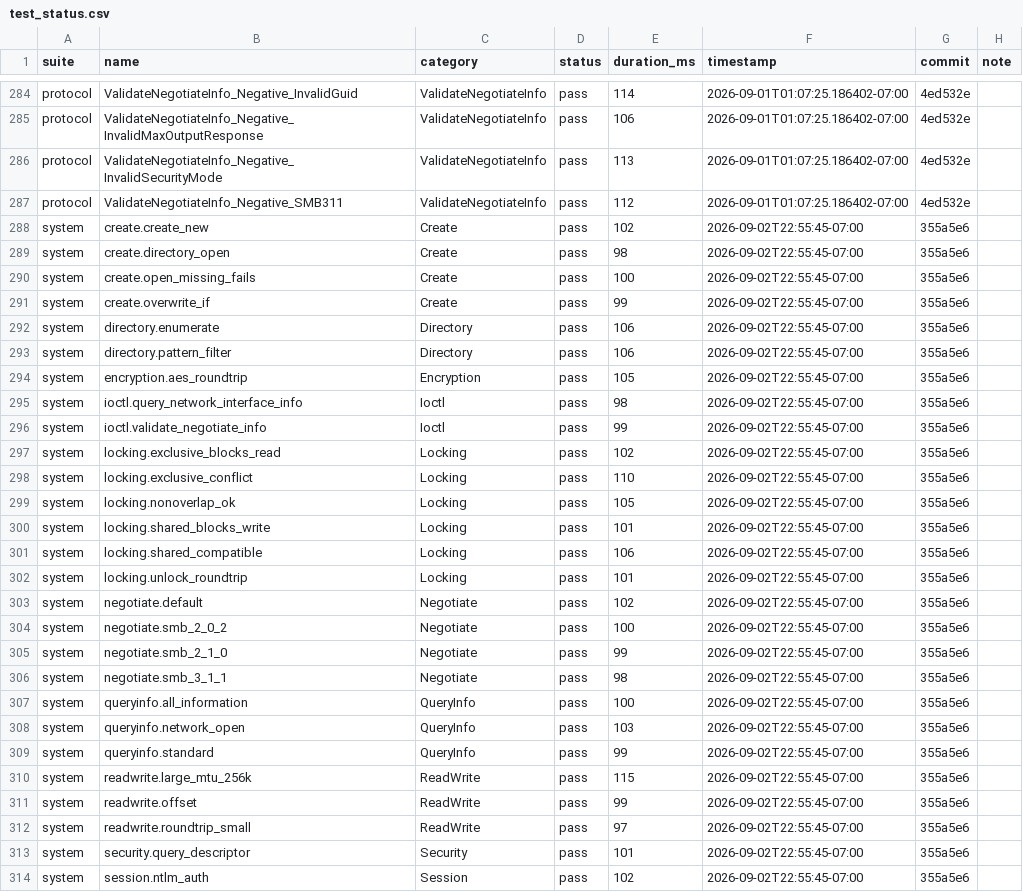
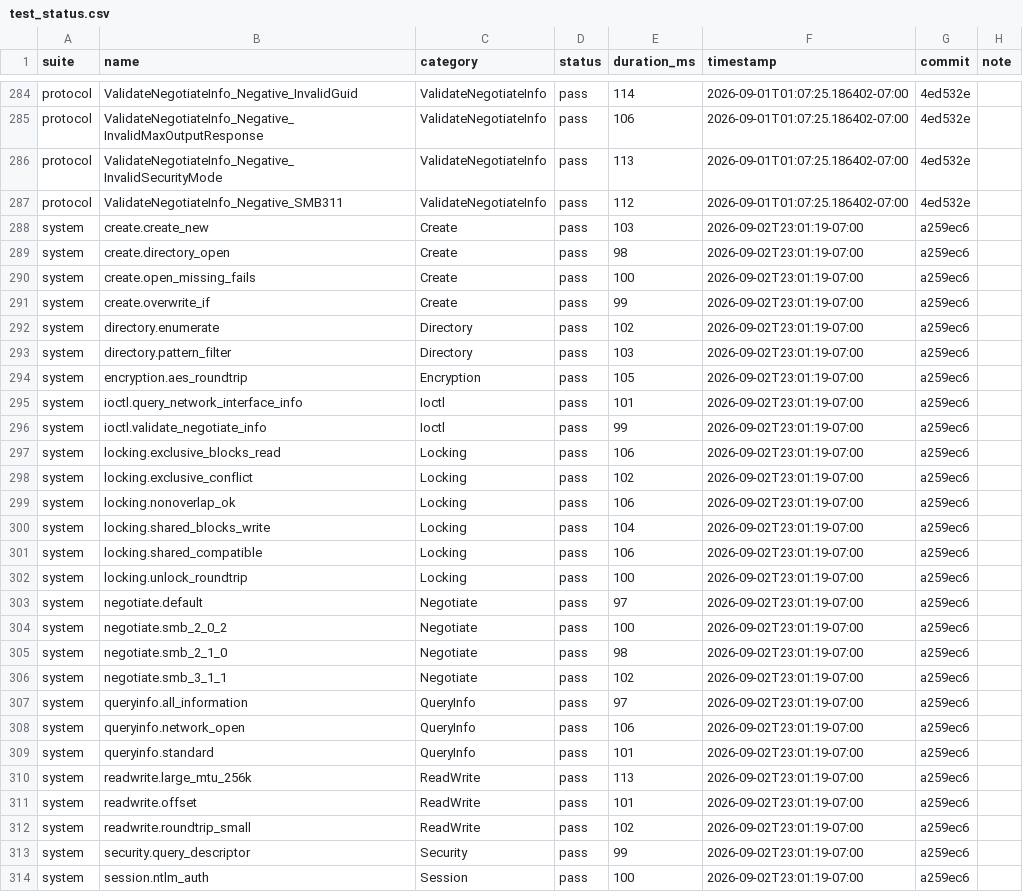
Before and after one commit to farazshaikh/smb-rs, a CSV file: test_status.csv, drawn as a sheet; only a part is shown, gaps mark what is left out; the diff covers the shown part only.

```diff
--- a/test_status.csv
+++ b/test_status.csv
@@ -287,28 +287,28 @@ protocol,ValidateNegotiateInfo_Negative_InvalidSecurityMode,ValidateNegotiateInf
 protocol,ValidateNegotiateInfo_Negative_SMB311,ValidateNegotiateInfo,pass,112,2026-09-01T01:07:25.186402-07:00,4ed532e,
-system,create.create_new,Create,pass,102,2026-09-02T22:55:45-07:00,355a5e6,
-system,create.directory_open,Create,pass,98,2026-09-02T22:55:45-07:00,355a5e6,
-system,create.open_missing_fails,Create,pass,100,2026-09-02T22:55:45-07:00,355a5e6,
-system,create.overwrite_if,Create,pass,99,2026-09-02T22:55:45-07:00,355a5e6,
-system,directory.enumerate,Directory,pass,106,2026-09-02T22:55:45-07:00,355a5e6,
-system,directory.pattern_filter,Directory,pass,106,2026-09-02T22:55:45-07:00,355a5e6,
-system,encryption.aes_roundtrip,Encryption,pass,105,2026-09-02T22:55:45-07:00,355a5e6,
-system,ioctl.query_network_interface_info,Ioctl,pass,98,2026-09-02T22:55:45-07:00,355a5e6,
-system,ioctl.validate_negotiate_info,Ioctl,pass,99,2026-09-02T22:55:45-07:00,355a5e6,
-system,locking.exclusive_blocks_read,Locking,pass,102,2026-09-02T22:55:45-07:00,355a5e6,
-system,locking.exclusive_conflict,Locking,pass,110,2026-09-02T22:55:45-07:00,355a5e6,
-system,locking.nonoverlap_ok,Locking,pass,105,2026-09-02T22:55:45-07:00,355a5e6,
-system,locking.shared_blocks_write,Locking,pass,101,2026-09-02T22:55:45-07:00,355a5e6,
-system,locking.shared_compatible,Locking,pass,106,2026-09-02T22:55:45-07:00,355a5e6,
-system,locking.unlock_roundtrip,Locking,pass,101,2026-09-02T22:55:45-07:00,355a5e6,
-system,negotiate.default,Negotiate,pass,102,2026-09-02T22:55:45-07:00,355a5e6,
-system,negotiate.smb_2_0_2,Negotiate,pass,100,2026-09-02T22:55:45-07:00,355a5e6,
-system,negotiate.smb_2_1_0,Negotiate,pass,99,2026-09-02T22:55:45-07:00,355a5e6,
-system,negotiate.smb_3_1_1,Negotiate,pass,98,2026-09-02T22:55:45-07:00,355a5e6,
-system,queryinfo.all_information,QueryInfo,pass,100,2026-09-02T22:55:45-07:00,355a5e6,
-system,queryinfo.network_open,QueryInfo,pass,103,2026-09-02T22:55:45-07:00,355a5e6,
-system,queryinfo.standard,QueryInfo,pass,99,2026-09-02T22:55:45-07:00,355a5e6,
-system,readwrite.large_mtu_256k,ReadWrite,pass,115,2026-09-02T22:55:45-07:00,355a5e6,
-system,readwrite.offset,ReadWrite,pass,99,2026-09-02T22:55:45-07:00,355a5e6,
-system,readwrite.roundtrip_small,ReadWrite,pass,97,2026-09-02T22:55:45-07:00,355a5e6,
-system,security.query_descriptor,Security,pass,101,2026-09-02T22:55:45-07:00,355a5e6,
-system,session.ntlm_auth,Session,pass,102,2026-09-02T22:55:45-07:00,355a5e6,
+system,create.create_new,Create,pass,103,2026-09-02T23:01:19-07:00,a259ec6,
+system,create.directory_open,Create,pass,98,2026-09-02T23:01:19-07:00,a259ec6,
+system,create.open_missing_fails,Create,pass,100,2026-09-02T23:01:19-07:00,a259ec6,
+system,create.overwrite_if,Create,pass,99,2026-09-02T23:01:19-07:00,a259ec6,
+system,directory.enumerate,Directory,pass,102,2026-09-02T23:01:19-07:00,a259ec6,
+system,directory.pattern_filter,Directory,pass,103,2026-09-02T23:01:19-07:00,a259ec6,
+system,encryption.aes_roundtrip,Encryption,pass,105,2026-09-02T23:01:19-07:00,a259ec6,
+system,ioctl.query_network_interface_info,Ioctl,pass,101,2026-09-02T23:01:19-07:00,a259ec6,
+system,ioctl.validate_negotiate_info,Ioctl,pass,99,2026-09-02T23:01:19-07:00,a259ec6,
+system,locking.exclusive_blocks_read,Locking,pass,106,2026-09-02T23:01:19-07:00,a259ec6,
+system,locking.exclusive_conflict,Locking,pass,102,2026-09-02T23:01:19-07:00,a259ec6,
+system,locking.nonoverlap_ok,Locking,pass,106,2026-09-02T23:01:19-07:00,a259ec6,
+system,locking.shared_blocks_write,Locking,pass,104,2026-09-02T23:01:19-07:00,a259ec6,
+system,locking.shared_compatible,Locking,pass,106,2026-09-02T23:01:19-07:00,a259ec6,
+system,locking.unlock_roundtrip,Locking,pass,100,2026-09-02T23:01:19-07:00,a259ec6,
+system,negotiate.default,Negotiate,pass,97,2026-09-02T23:01:19-07:00,a259ec6,
+system,negotiate.smb_2_0_2,Negotiate,pass,100,2026-09-02T23:01:19-07:00,a259ec6,
+system,negotiate.smb_2_1_0,Negotiate,pass,98,2026-09-02T23:01:19-07:00,a259ec6,
+system,negotiate.smb_3_1_1,Negotiate,pass,102,2026-09-02T23:01:19-07:00,a259ec6,
+system,queryinfo.all_information,QueryInfo,pass,97,2026-09-02T23:01:19-07:00,a259ec6,
+system,queryinfo.network_open,QueryInfo,pass,106,2026-09-02T23:01:19-07:00,a259ec6,
+system,queryinfo.standard,QueryInfo,pass,101,2026-09-02T23:01:19-07:00,a259ec6,
+system,readwrite.large_mtu_256k,ReadWrite,pass,113,2026-09-02T23:01:19-07:00,a259ec6,
+system,readwrite.offset,ReadWrite,pass,101,2026-09-02T23:01:19-07:00,a259ec6,
+system,readwrite.roundtrip_small,ReadWrite,pass,102,2026-09-02T23:01:19-07:00,a259ec6,
+system,security.query_descriptor,Security,pass,99,2026-09-02T23:01:19-07:00,a259ec6,
+system,session.ntlm_auth,Session,pass,100,2026-09-02T23:01:19-07:00,a259ec6,
```
Also changed, not shown: 21 edited cells elsewhere in this file, 6 other files.
